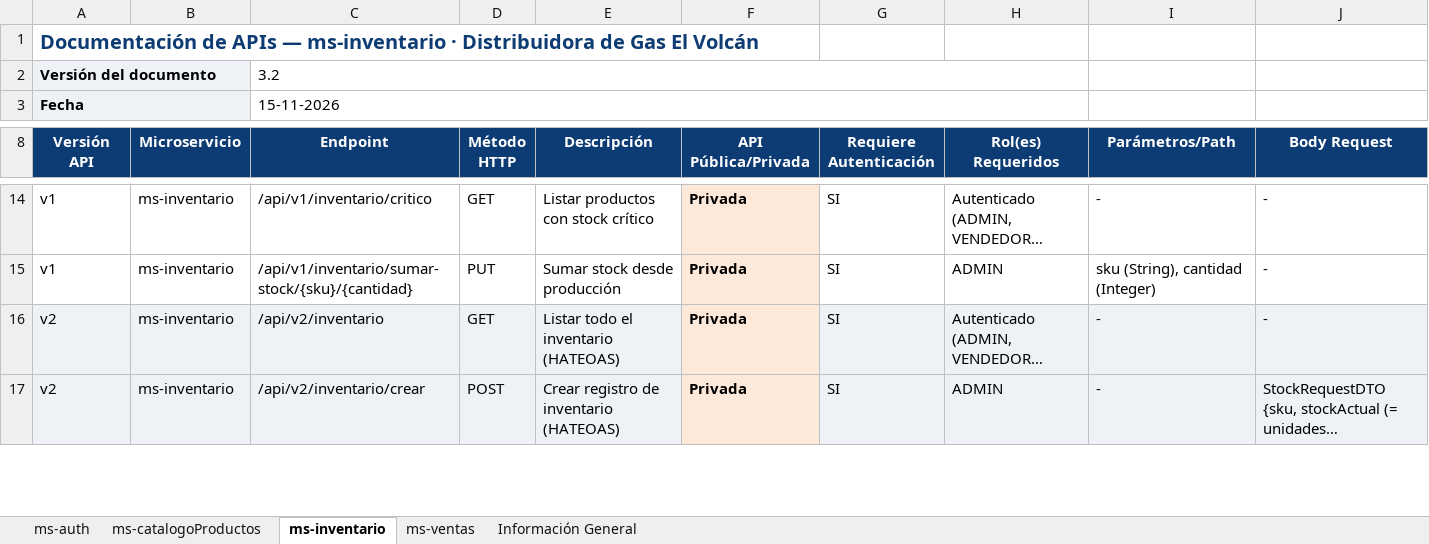
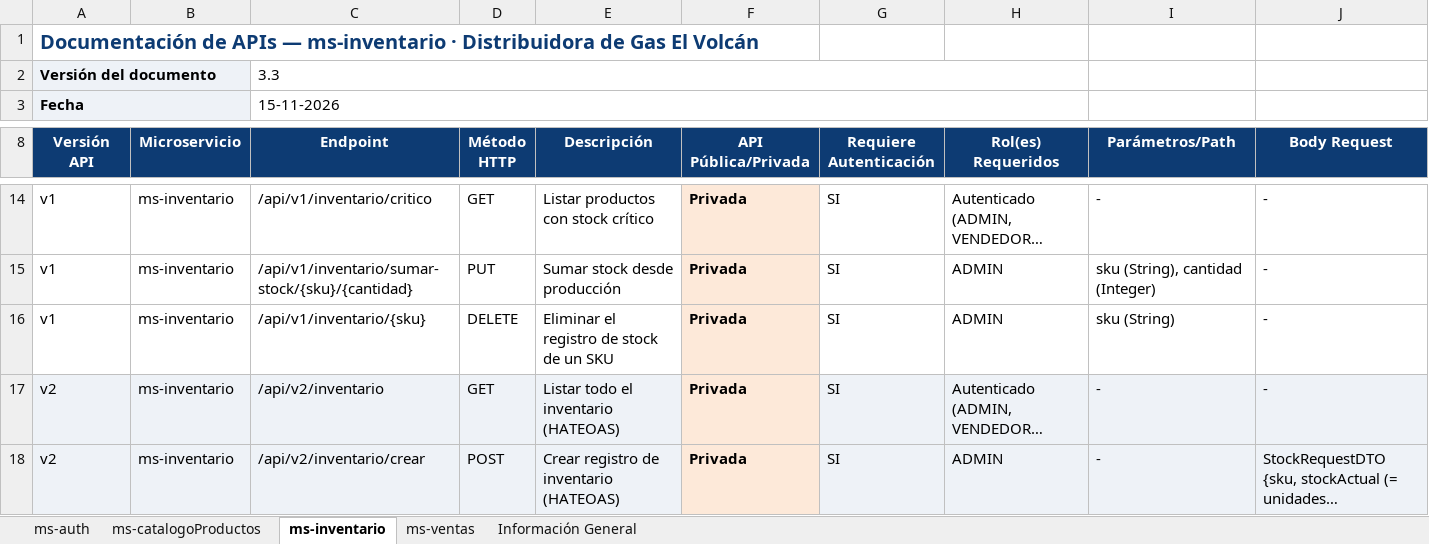
Before and after one commit to Ben0zero/Distribuidora-Gas-El-Volcan, an Excel workbook: docs/parcial3/Anexo 3 - Documentación APIs (El Volcán).xlsx, sheet ms-inventario, drawn as a sheet; only a part is shown, gaps mark what is left out; long unchanged cells end in …; values as stored, in another font and other column widths than the file's, no borders; rows hold the shown columns only; the diff names each change by its address in the sheet, - before the commit and + after, or states it on an @@ line.

Commit message:
docs(anexos): agrega productos vendidos, el borrado real de productos y el DELETE de inventario al Anexo 3

```diff
--- a/docs/parcial3/Anexo 3 - Documentación APIs (El Volcán).xlsx (sheet ms-inventario)
+++ b/docs/parcial3/Anexo 3 - Documentación APIs (El Volcán).xlsx (sheet ms-inventario)
-C2 (Endpoint): 3.2
+C2 (Endpoint): 3.3
+row 16: v1 | ms-inventario | /api/v1/inventario/{sku} | DELETE | Eliminar el registro de stock de un SKU | Privada | SI | ADMIN | sku (String) | -
```
Also changed, not shown: sheet ms-ventas, sheet ms-catalogoProductos, sheet Información General, sheet ms-auth.
